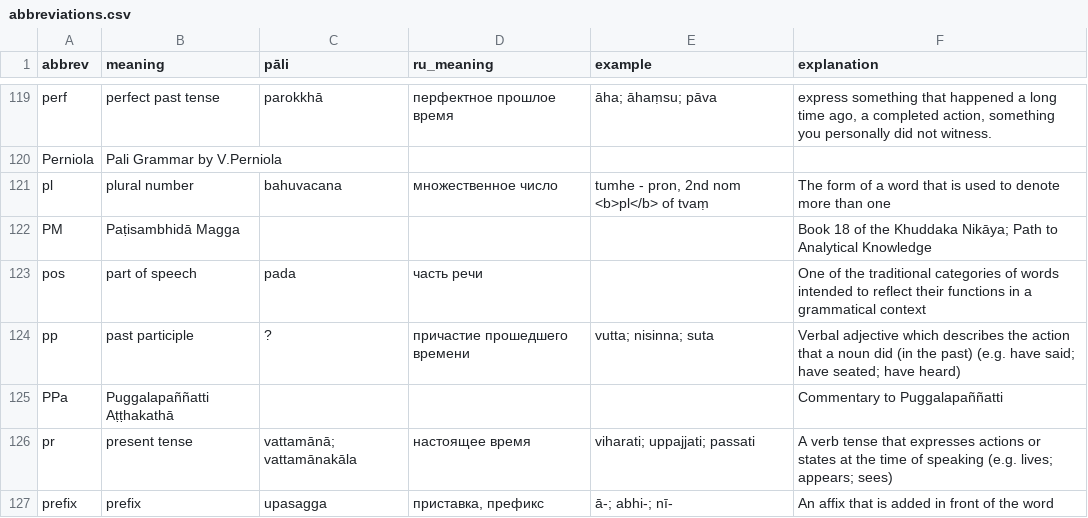
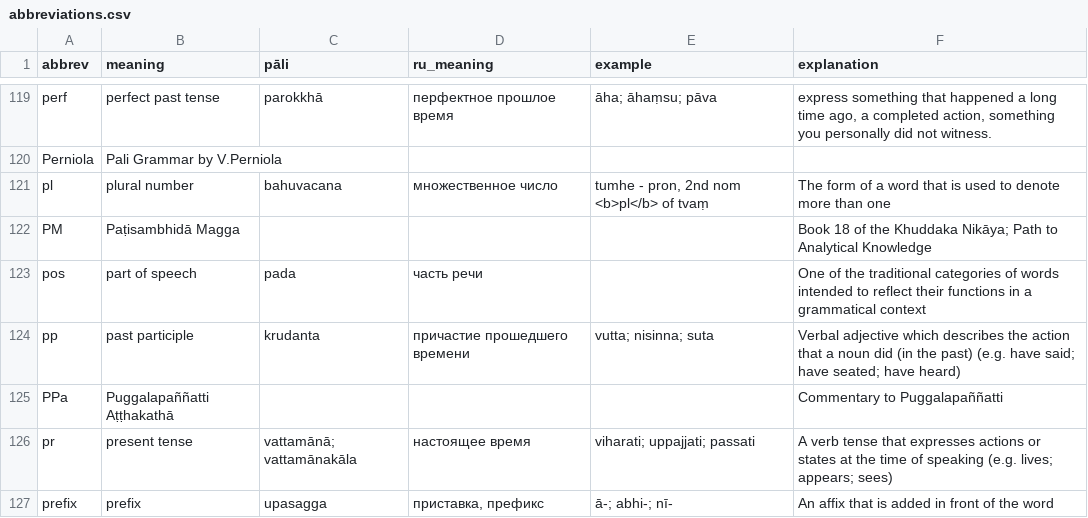
Before and after one commit to digitalpalidictionary/exporter, a CSV file: assets/abbreviations.csv, drawn as a sheet; only a part is shown, gaps mark what is left out; the diff covers the shown part only.

```diff
--- a/assets/abbreviations.csv
+++ b/assets/abbreviations.csv
@@ -124,3 +124,3 @@ PM	Paṭisambhidā Magga				Book 18 of the Khuddaka Nikāya; Path to Analytical
 pos	part of speech	pada	часть речи		One of the traditional categories of words intended to reflect their functions in a grammatical context
-pp	past participle	?	причастие прошедшего времени	vutta; nisinna; suta	Verbal adjective which describes the action that a noun did (in the past) (e.g. have said; have seated; have heard)
+pp	past participle	krudanta	причастие прошедшего времени	vutta; nisinna; suta	Verbal adjective which describes the action that a noun did (in the past) (e.g. have said; have seated; have heard)
 PPa	Puggalapaññatti Aṭṭhakathā				Commentary to Puggalapaññatti
```
Also changed, not shown: 39 edited cells elsewhere in this file, 5 other files.
